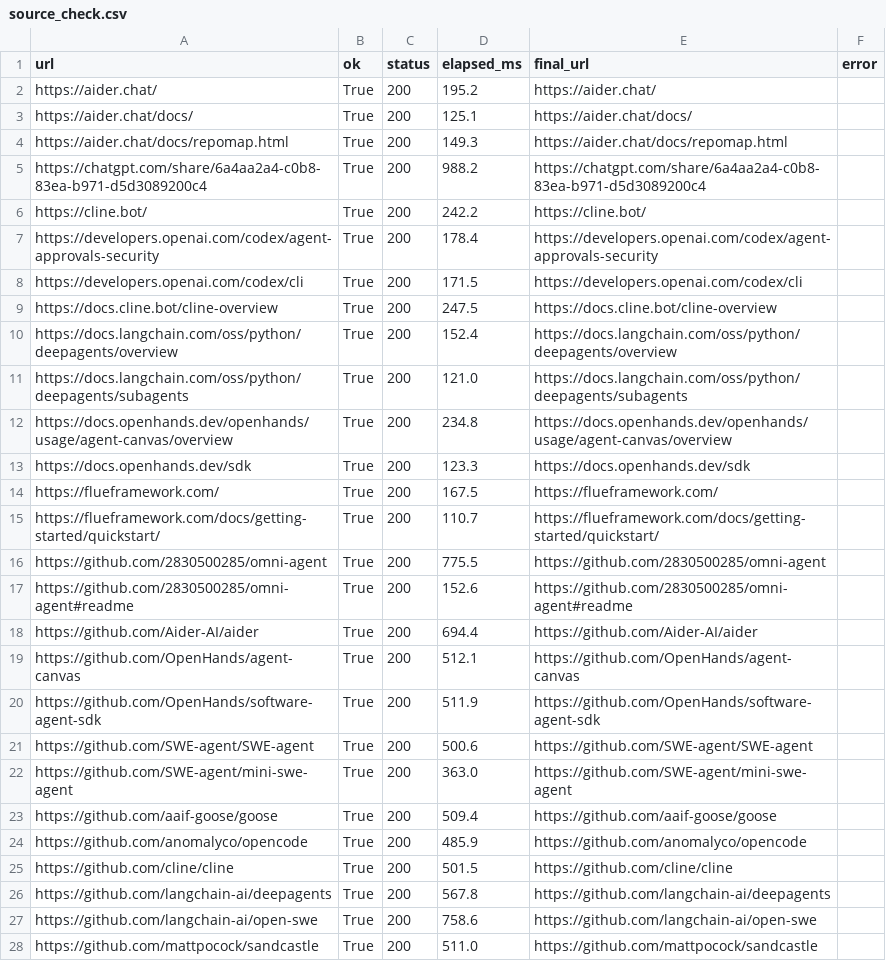
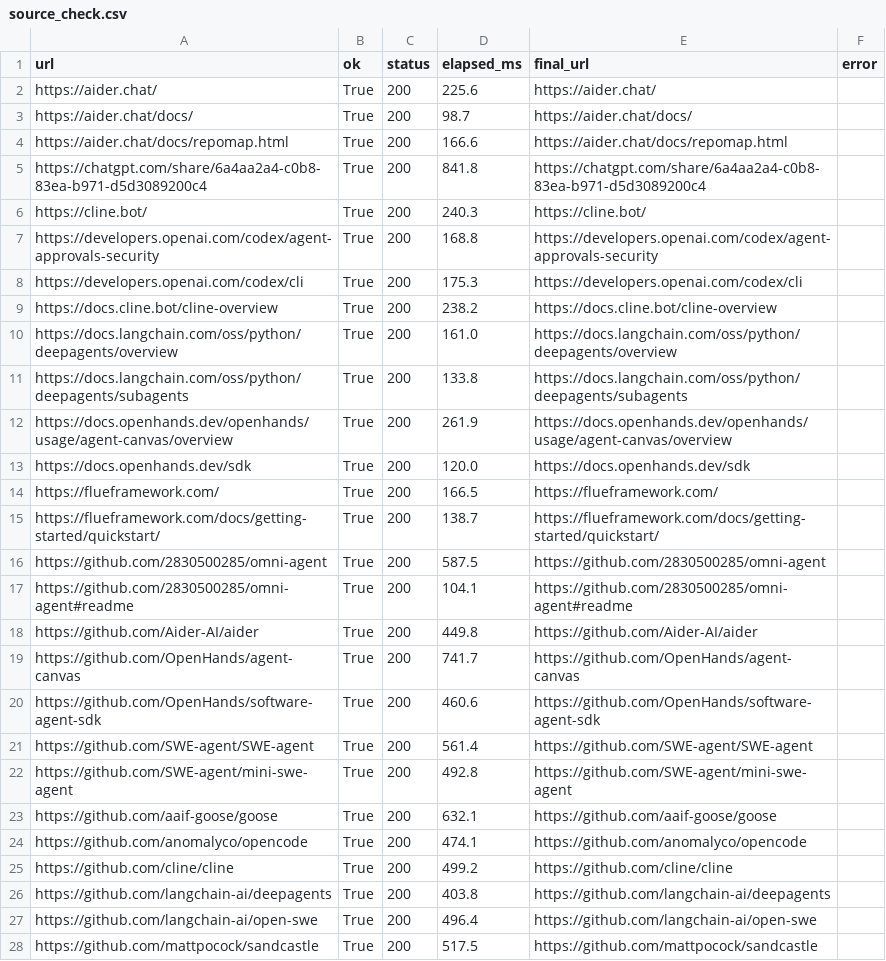
Before and after one commit to gvillarroel/sdlc, a CSV file: results/source_check.csv, drawn as a sheet; only a part is shown; the diff covers the shown part only.

Commit message:
Refresh source URL check

```diff
--- a/results/source_check.csv
+++ b/results/source_check.csv
@@ -1,28 +1,28 @@
 url,ok,status,elapsed_ms,final_url,error
-https://aider.chat/,True,200,195.2,https://aider.chat/,
-https://aider.chat/docs/,True,200,125.1,https://aider.chat/docs/,
-https://aider.chat/docs/repomap.html,True,200,149.3,https://aider.chat/docs/repomap.html,
-https://chatgpt.com/share/6a4aa2a4-c0b8-83ea-b971-d5d3089200c4,True,200,988.2,https://chatgpt.com/share/6a4aa2a4-c0b8-83ea-b971-d5d3089200c4,
-https://cline.bot/,True,200,242.2,https://cline.bot/,
-https://developers.openai.com/codex/agent-approvals-security,True,200,178.4,https://developers.openai.com/codex/agent-approvals-security,
-https://developers.openai.com/codex/cli,True,200,171.5,https://developers.openai.com/codex/cli,
-https://docs.cline.bot/cline-overview,True,200,247.5,https://docs.cline.bot/cline-overview,
-https://docs.langchain.com/oss/python/deepagents/overview,True,200,152.4,https://docs.langchain.com/oss/python/deepagents/overview,
-https://docs.langchain.com/oss/python/deepagents/subagents,True,200,121.0,https://docs.langchain.com/oss/python/deepagents/subagents,
-https://docs.openhands.dev/openhands/usage/agent-canvas/overview,True,200,234.8,https://docs.openhands.dev/openhands/usage/agent-canvas/overview,
-https://docs.openhands.dev/sdk,True,200,123.3,https://docs.openhands.dev/sdk,
-https://flueframework.com/,True,200,167.5,https://flueframework.com/,
-https://flueframework.com/docs/getting-started/quickstart/,True,200,110.7,https://flueframework.com/docs/getting-started/quickstart/,
-https://github.com/2830500285/omni-agent,True,200,775.5,https://github.com/2830500285/omni-agent,
-https://github.com/2830500285/omni-agent#readme,True,200,152.6,https://github.com/2830500285/omni-agent#readme,
-https://github.com/Aider-AI/aider,True,200,694.4,https://github.com/Aider-AI/aider,
-https://github.com/OpenHands/agent-canvas,True,200,512.1,https://github.com/OpenHands/agent-canvas,
-https://github.com/OpenHands/software-agent-sdk,True,200,511.9,https://github.com/OpenHands/software-agent-sdk,
-https://github.com/SWE-agent/SWE-agent,True,200,500.6,https://github.com/SWE-agent/SWE-agent,
-https://github.com/SWE-agent/mini-swe-agent,True,200,363.0,https://github.com/SWE-agent/mini-swe-agent,
-https://github.com/aaif-goose/goose,True,200,509.4,https://github.com/aaif-goose/goose,
-https://github.com/anomalyco/opencode,True,200,485.9,https://github.com/anomalyco/opencode,
-https://github.com/cline/cline,True,200,501.5,https://github.com/cline/cline,
-https://github.com/langchain-ai/deepagents,True,200,567.8,https://github.com/langchain-ai/deepagents,
-https://github.com/langchain-ai/open-swe,True,200,758.6,https://github.com/langchain-ai/open-swe,
-https://github.com/mattpocock/sandcastle,True,200,511.0,https://github.com/mattpocock/sandcastle,
+https://aider.chat/,True,200,225.6,https://aider.chat/,
+https://aider.chat/docs/,True,200,98.7,https://aider.chat/docs/,
+https://aider.chat/docs/repomap.html,True,200,166.6,https://aider.chat/docs/repomap.html,
+https://chatgpt.com/share/6a4aa2a4-c0b8-83ea-b971-d5d3089200c4,True,200,841.8,https://chatgpt.com/share/6a4aa2a4-c0b8-83ea-b971-d5d3089200c4,
+https://cline.bot/,True,200,240.3,https://cline.bot/,
+https://developers.openai.com/codex/agent-approvals-security,True,200,168.8,https://developers.openai.com/codex/agent-approvals-security,
+https://developers.openai.com/codex/cli,True,200,175.3,https://developers.openai.com/codex/cli,
+https://docs.cline.bot/cline-overview,True,200,238.2,https://docs.cline.bot/cline-overview,
+https://docs.langchain.com/oss/python/deepagents/overview,True,200,161.0,https://docs.langchain.com/oss/python/deepagents/overview,
+https://docs.langchain.com/oss/python/deepagents/subagents,True,200,133.8,https://docs.langchain.com/oss/python/deepagents/subagents,
+https://docs.openhands.dev/openhands/usage/agent-canvas/overview,True,200,261.9,https://docs.openhands.dev/openhands/usage/agent-canvas/overview,
+https://docs.openhands.dev/sdk,True,200,120.0,https://docs.openhands.dev/sdk,
+https://flueframework.com/,True,200,166.5,https://flueframework.com/,
+https://flueframework.com/docs/getting-started/quickstart/,True,200,138.7,https://flueframework.com/docs/getting-started/quickstart/,
+https://github.com/2830500285/omni-agent,True,200,587.5,https://github.com/2830500285/omni-agent,
+https://github.com/2830500285/omni-agent#readme,True,200,104.1,https://github.com/2830500285/omni-agent#readme,
+https://github.com/Aider-AI/aider,True,200,449.8,https://github.com/Aider-AI/aider,
+https://github.com/OpenHands/agent-canvas,True,200,741.7,https://github.com/OpenHands/agent-canvas,
+https://github.com/OpenHands/software-agent-sdk,True,200,460.6,https://github.com/OpenHands/software-agent-sdk,
+https://github.com/SWE-agent/SWE-agent,True,200,561.4,https://github.com/SWE-agent/SWE-agent,
+https://github.com/SWE-agent/mini-swe-agent,True,200,492.8,https://github.com/SWE-agent/mini-swe-agent,
+https://github.com/aaif-goose/goose,True,200,632.1,https://github.com/aaif-goose/goose,
+https://github.com/anomalyco/opencode,True,200,474.1,https://github.com/anomalyco/opencode,
+https://github.com/cline/cline,True,200,499.2,https://github.com/cline/cline,
+https://github.com/langchain-ai/deepagents,True,200,403.8,https://github.com/langchain-ai/deepagents,
+https://github.com/langchain-ai/open-swe,True,200,496.4,https://github.com/langchain-ai/open-swe,
+https://github.com/mattpocock/sandcastle,True,200,517.5,https://github.com/mattpocock/sandcastle,
```
Also changed, not shown: 14 edited cells elsewhere in this file.
